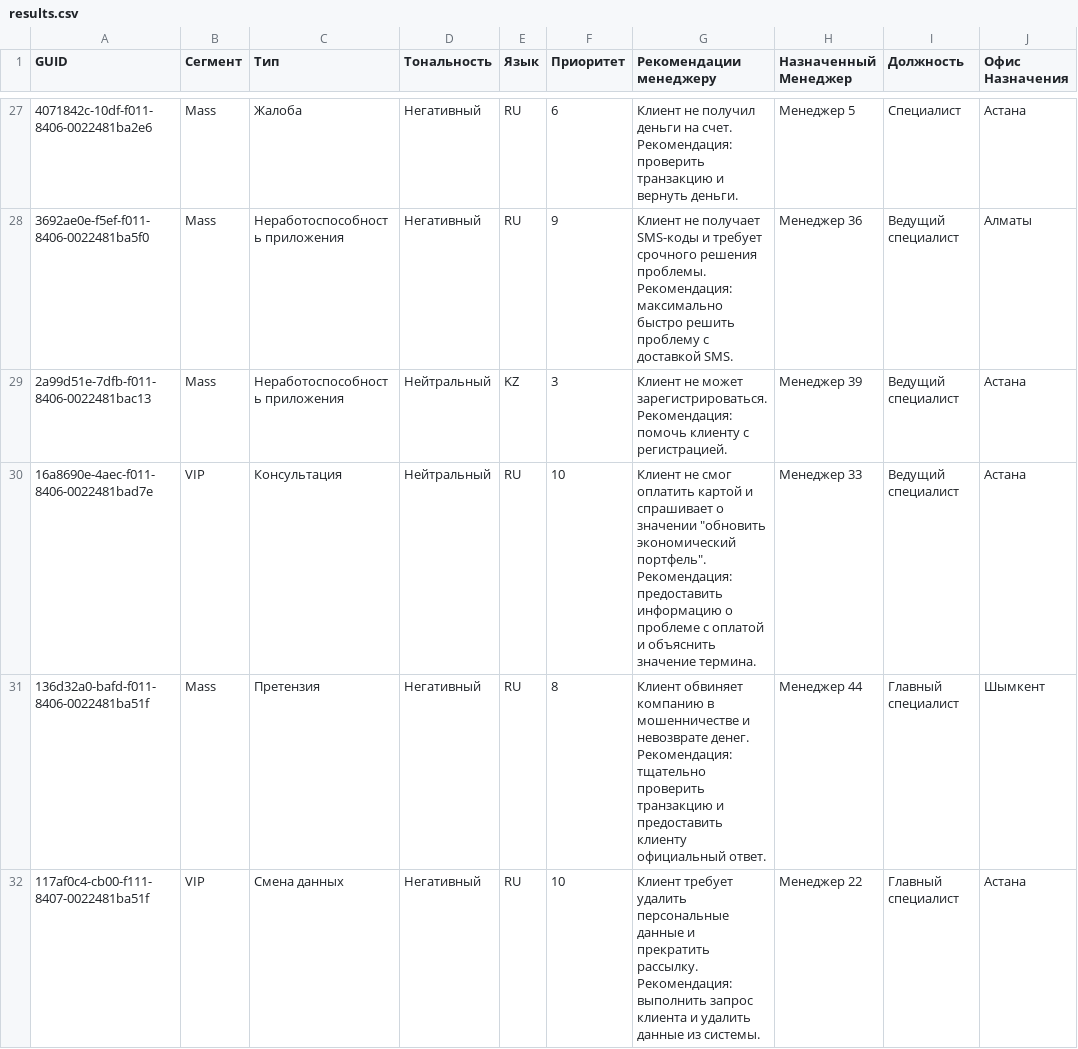
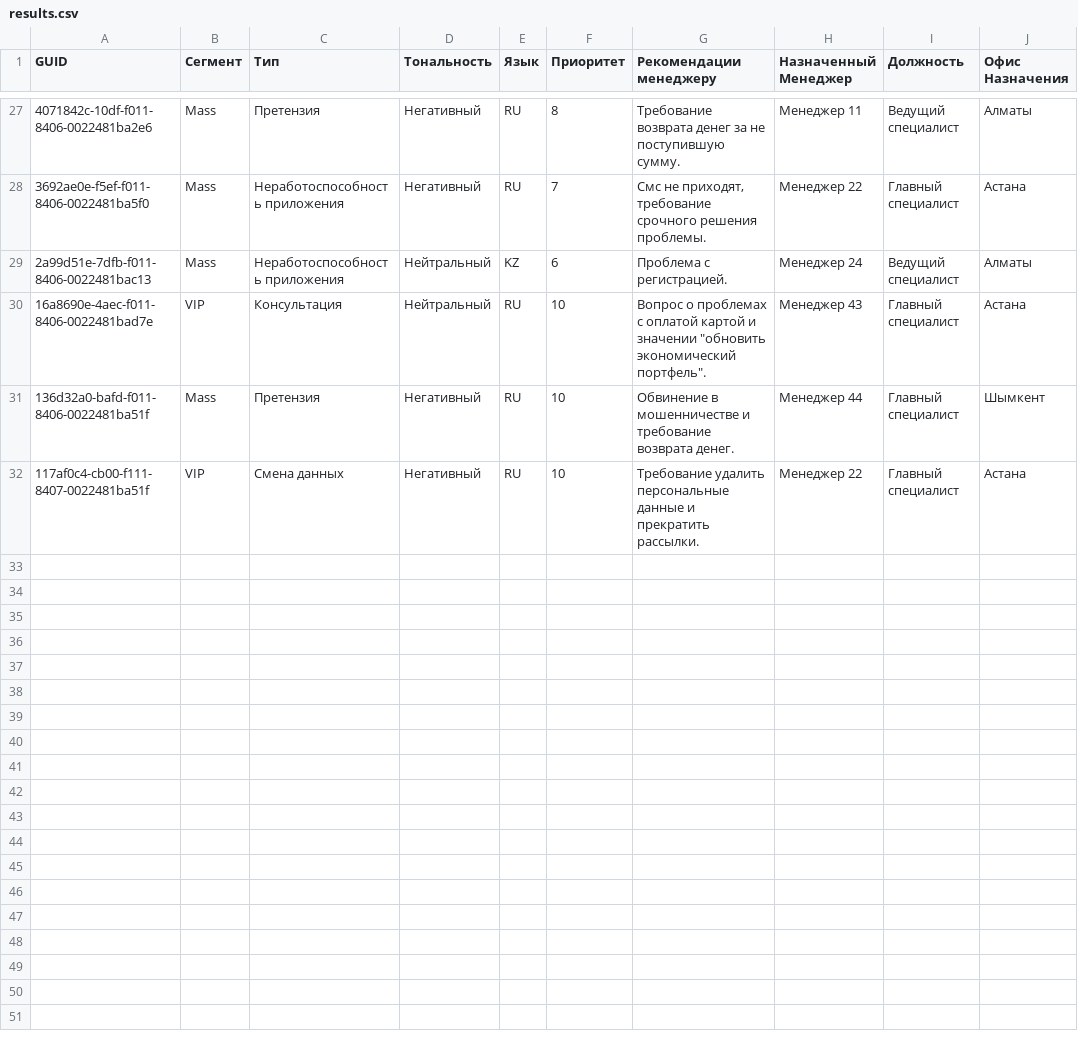
Before and after one commit to nonlyy2/datasaur-26-core-2-duo, a CSV file: data/results.csv, drawn as a sheet; only a part is shown, gaps mark what is left out; the diff covers the shown part only; the diff names each change by its address in the sheet, - before the commit and + after, or states it on an @@ line.

```diff
--- a/data/results.csv
+++ b/data/results.csv
-C27 (Тип): Жалоба
+C27 (Тип): Претензия
-F27 (Приоритет): 6
+F27 (Приоритет): 8
-G27 (Рекомендации менеджеру): Клиент не получил деньги на счет. Рекомендация: проверить транзакцию и вернуть деньги.
+G27 (Рекомендации менеджеру): Требование возврата денег за не поступившую сумму.
-H27 (Назначенный Менеджер): Менеджер 5
+H27 (Назначенный Менеджер): Менеджер 11
-I27 (Должность): Специалист
+I27 (Должность): Ведущий специалист
-J27 (Офис Назначения): Астана
+J27 (Офис Назначения): Алматы
-F28 (Приоритет): 9
+F28 (Приоритет): 7
-G28 (Рекомендации менеджеру): Клиент не получает SMS-коды и требует срочного решения проблемы. Рекомендация: максимально быстро решить проблему с доставкой SMS.
+G28 (Рекомендации менеджеру): Смс не приходят, требование срочного решения проблемы.
-H28 (Назначенный Менеджер): Менеджер 36
+H28 (Назначенный Менеджер): Менеджер 22
-I28 (Должность): Ведущий специалист
+I28 (Должность): Главный специалист
-J28 (Офис Назначения): Алматы
+J28 (Офис Назначения): Астана
-F29 (Приоритет): 3
+F29 (Приоритет): 6
-G29 (Рекомендации менеджеру): Клиент не может зарегистрироваться. Рекомендация: помочь клиенту с регистрацией.
+G29 (Рекомендации менеджеру): Проблема с регистрацией.
-H29 (Назначенный Менеджер): Менеджер 39
+H29 (Назначенный Менеджер): Менеджер 24
-J29 (Офис Назначения): Астана
+J29 (Офис Назначения): Алматы
-G30 (Рекомендации менеджеру): Клиент не смог оплатить картой и спрашивает о значении "обновить экономический портфель". Рекомендация: предоставить информацию о проблеме с оплатой и объяснить значение термина.
+G30 (Рекомендации менеджеру): Вопрос о проблемах с оплатой картой и значении "обновить экономический портфель".
-H30 (Назначенный Менеджер): Менеджер 33
+H30 (Назначенный Менеджер): Менеджер 43
-I30 (Должность): Ведущий специалист
+I30 (Должность): Главный специалист
-F31 (Приоритет): 8
+F31 (Приоритет): 10
-G31 (Рекомендации менеджеру): Клиент обвиняет компанию в мошенничестве и невозврате денег. Рекомендация: тщательно проверить транзакцию и предоставить клиенту официальный ответ.
+G31 (Рекомендации менеджеру): Обвинение в мошенничестве и требование возврата денег.
-G32 (Рекомендации менеджеру): Клиент требует удалить персональные данные и прекратить рассылку. Рекомендация: выполнить запрос клиента и удалить данные из системы.
+G32 (Рекомендации менеджеру): Требование удалить персональные данные и прекратить рассылки.
```
Also changed, not shown: 66 edited cells elsewhere in this file, 1 other file.
